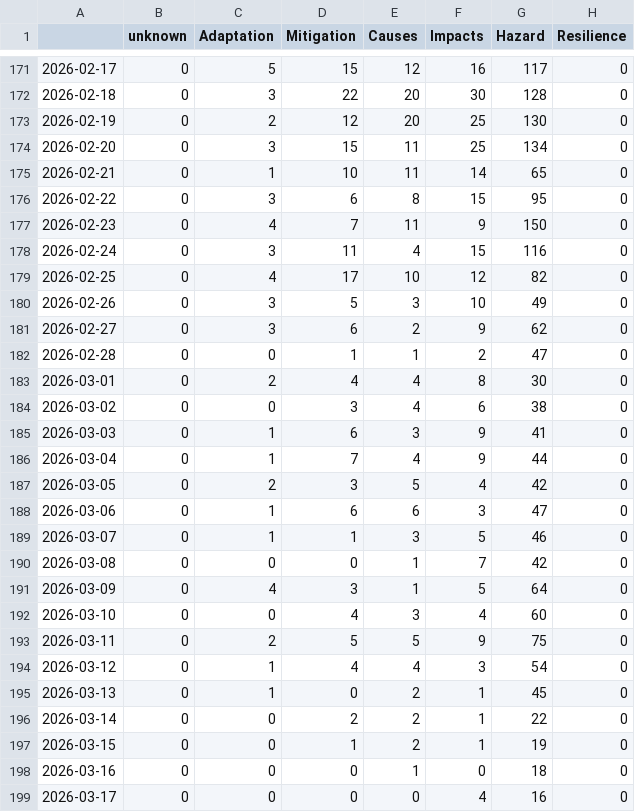
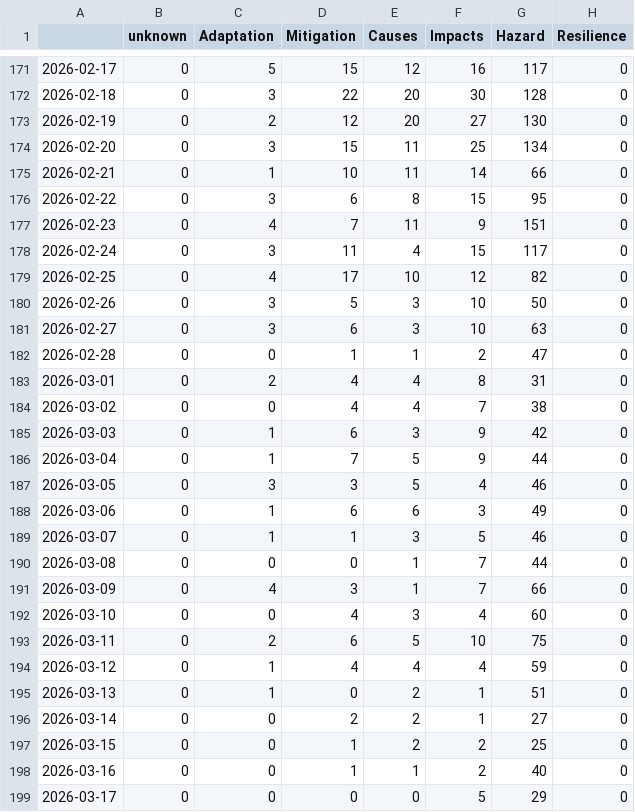
Before and after one commit to ms2329-news/collectionIsComing, a CSV file: csv/topics_date.csv, drawn as a sheet; only a part is shown, gaps mark what is left out; the diff covers the shown part only.

```diff
--- a/csv/topics_date.csv
+++ b/csv/topics_date.csv
@@ -172,28 +172,28 @@
 2026-02-18,0,3,22,20,30,128,0
-2026-02-19,0,2,12,20,25,130,0
+2026-02-19,0,2,12,20,27,130,0
 2026-02-20,0,3,15,11,25,134,0
-2026-02-21,0,1,10,11,14,65,0
+2026-02-21,0,1,10,11,14,66,0
 2026-02-22,0,3,6,8,15,95,0
-2026-02-23,0,4,7,11,9,150,0
-2026-02-24,0,3,11,4,15,116,0
+2026-02-23,0,4,7,11,9,151,0
+2026-02-24,0,3,11,4,15,117,0
 2026-02-25,0,4,17,10,12,82,0
-2026-02-26,0,3,5,3,10,49,0
-2026-02-27,0,3,6,2,9,62,0
+2026-02-26,0,3,5,3,10,50,0
+2026-02-27,0,3,6,3,10,63,0
 2026-02-28,0,0,1,1,2,47,0
-2026-03-01,0,2,4,4,8,30,0
-2026-03-02,0,0,3,4,6,38,0
-2026-03-03,0,1,6,3,9,41,0
-2026-03-04,0,1,7,4,9,44,0
-2026-03-05,0,2,3,5,4,42,0
-2026-03-06,0,1,6,6,3,47,0
+2026-03-01,0,2,4,4,8,31,0
+2026-03-02,0,0,4,4,7,38,0
+2026-03-03,0,1,6,3,9,42,0
+2026-03-04,0,1,7,5,9,44,0
+2026-03-05,0,3,3,5,4,46,0
+2026-03-06,0,1,6,6,3,49,0
 2026-03-07,0,1,1,3,5,46,0
-2026-03-08,0,0,0,1,7,42,0
-2026-03-09,0,4,3,1,5,64,0
+2026-03-08,0,0,0,1,7,44,0
+2026-03-09,0,4,3,1,7,66,0
 2026-03-10,0,0,4,3,4,60,0
-2026-03-11,0,2,5,5,9,75,0
-2026-03-12,0,1,4,4,3,54,0
-2026-03-13,0,1,0,2,1,45,0
-2026-03-14,0,0,2,2,1,22,0
-2026-03-15,0,0,1,2,1,19,0
-2026-03-16,0,0,0,1,0,18,0
-2026-03-17,0,0,0,0,4,16,0
+2026-03-11,0,2,6,5,10,75,0
+2026-03-12,0,1,4,4,4,59,0
+2026-03-13,0,1,0,2,1,51,0
+2026-03-14,0,0,2,2,1,27,0
+2026-03-15,0,0,1,2,2,25,0
+2026-03-16,0,0,1,1,2,40,0
+2026-03-17,0,0,0,0,5,29,0
```
Also changed, not shown: 1 added row elsewhere in this file, 6 other files.
